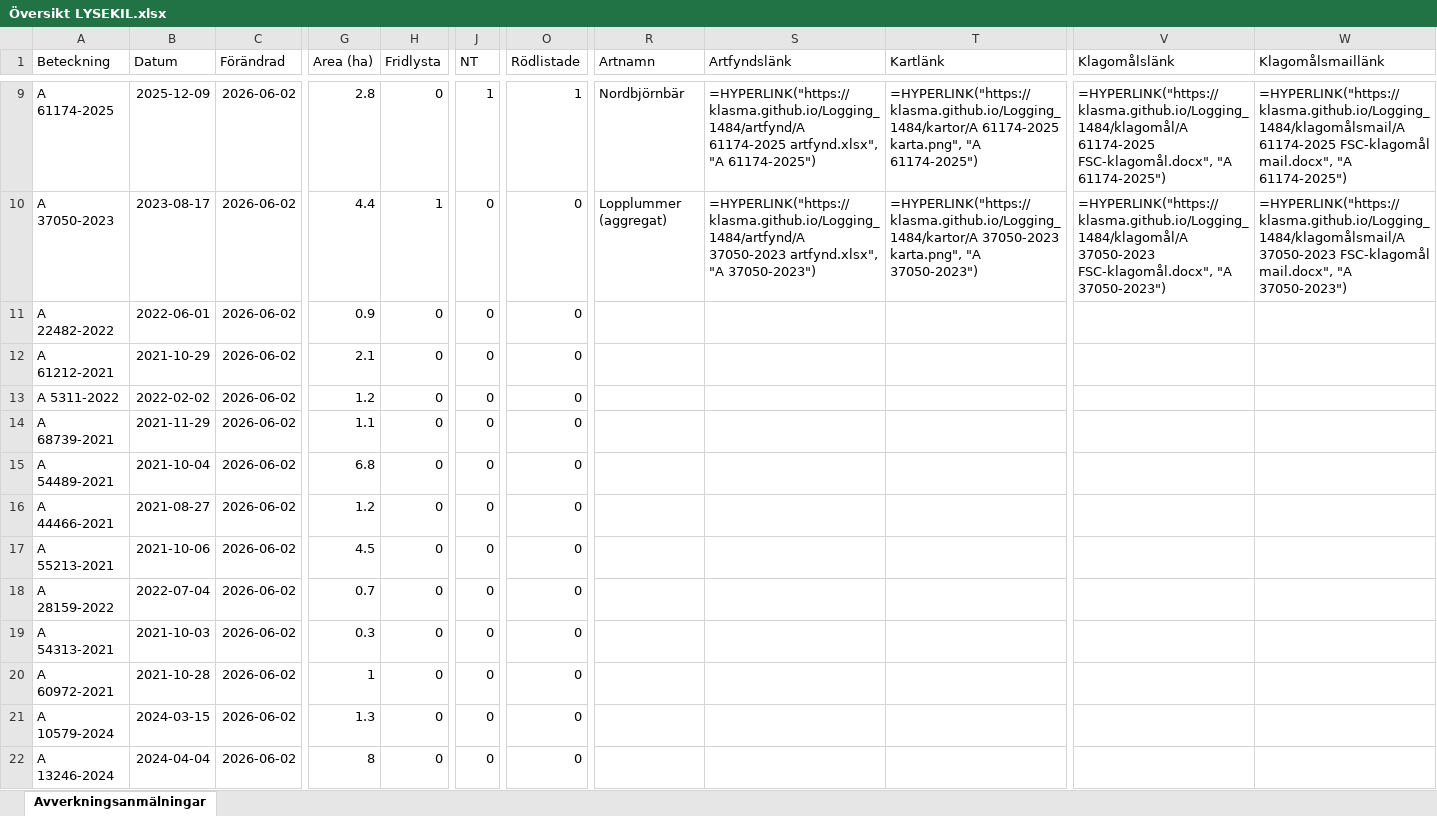
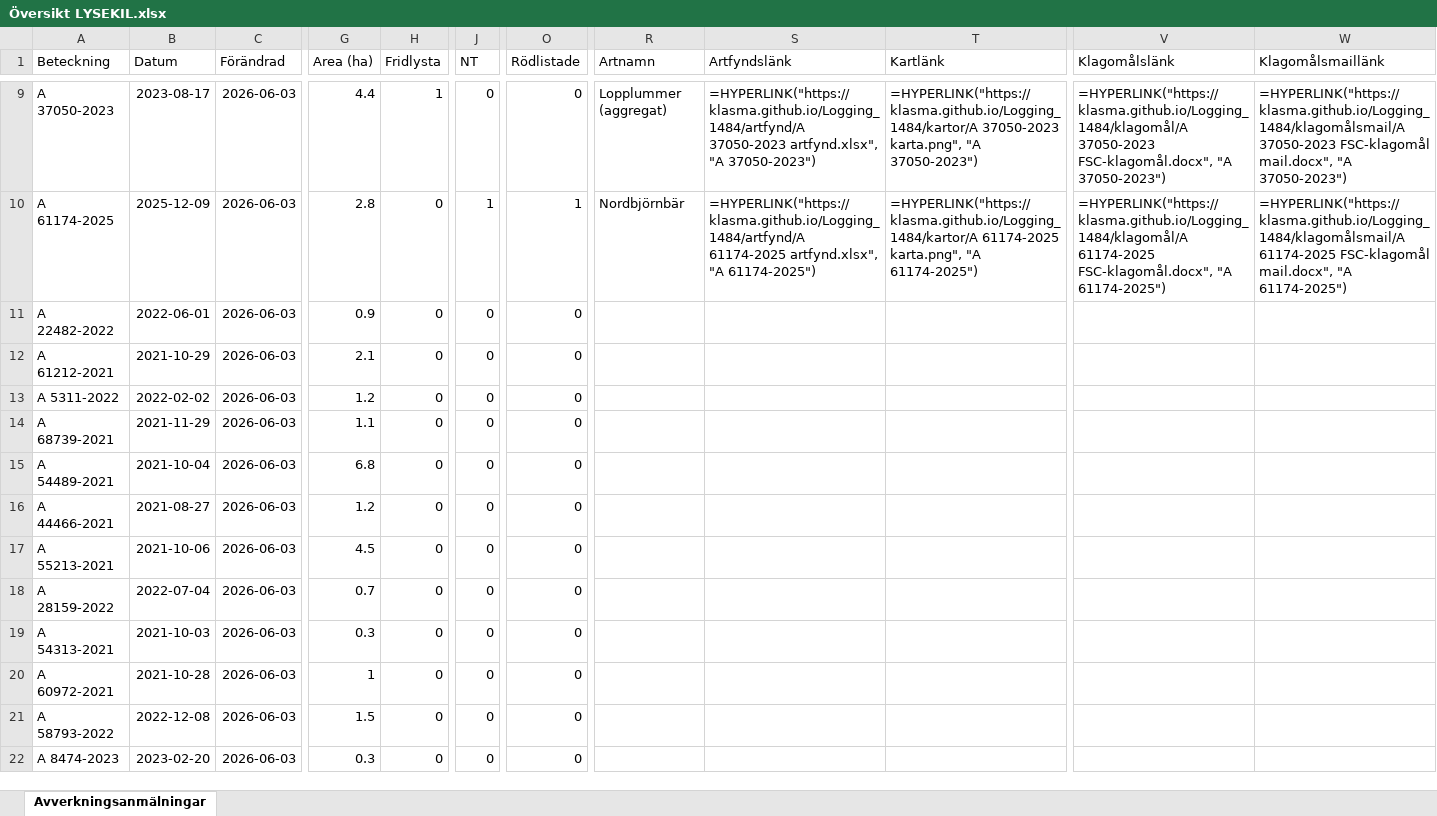
Before and after one commit to klasma/Logging_1484, an Excel workbook: Översikt LYSEKIL.xlsx, sheet Avverkningsanmälningar, drawn as a sheet; only a part is shown, gaps mark what is left out; values as stored, in another font and other column widths than the file's, no borders; formulas without a stored value are shown as written; the diff covers the shown part only; the diff names each change by its address in the sheet, - before the commit and + after, or states it on an @@ line.

```diff
--- a/Översikt LYSEKIL.xlsx (sheet Avverkningsanmälningar)
+++ b/Översikt LYSEKIL.xlsx (sheet Avverkningsanmälningar)
-A9 (Beteckning): A 61174-2025
+A9 (Beteckning): A 37050-2023
-B9 (Datum): 2025-12-09
+B9 (Datum): 2023-08-17
-C9:C22 (Förändrad): 2026-06-02
+C9:C22 (Förändrad): 2026-06-03
-G9 (Area (ha)): 2.8
+G9 (Area (ha)): 4.4
-H9 (Fridlysta): 0
+H9 (Fridlysta): 1
-J9 (NT): 1
+J9 (NT): 0
-O9 (Rödlistade): 1
+O9 (Rödlistade): 0
-R9 (Artnamn): Nordbjörnbär
+R9 (Artnamn): Lopplummer (aggregat)
-S9 (Artfyndslänk): =HYPERLINK("https://klasma.github.io/Logging_1484/artfynd/A 61174-2025 artfynd.xlsx", "A 61174-2025")
+S9 (Artfyndslänk): =HYPERLINK("https://klasma.github.io/Logging_1484/artfynd/A 37050-2023 artfynd.xlsx", "A 37050-2023")
-T9 (Kartlänk): =HYPERLINK("https://klasma.github.io/Logging_1484/kartor/A 61174-2025 karta.png", "A 61174-2025")
+T9 (Kartlänk): =HYPERLINK("https://klasma.github.io/Logging_1484/kartor/A 37050-2023 karta.png", "A 37050-2023")
-V9 (Klagomålslänk): =HYPERLINK("https://klasma.github.io/Logging_1484/klagomål/A 61174-2025 FSC-klagomål.docx", "A 61174-2025")
+V9 (Klagomålslänk): =HYPERLINK("https://klasma.github.io/Logging_1484/klagomål/A 37050-2023 FSC-klagomål.docx", "A 37050-2023")
-W9 (Klagomålsmaillänk): =HYPERLINK("https://klasma.github.io/Logging_1484/klagomålsmail/A 61174-2025 FSC-klagomål mail.docx", "A 61174-2025")
+W9 (Klagomålsmaillänk): =HYPERLINK("https://klasma.github.io/Logging_1484/klagomålsmail/A 37050-2023 FSC-klagomål mail.docx", "A 37050-2023")
-A10 (Beteckning): A 37050-2023
+A10 (Beteckning): A 61174-2025
-B10 (Datum): 2023-08-17
+B10 (Datum): 2025-12-09
-G10 (Area (ha)): 4.4
+G10 (Area (ha)): 2.8
-H10 (Fridlysta): 1
+H10 (Fridlysta): 0
-J10 (NT): 0
+J10 (NT): 1
-O10 (Rödlistade): 0
+O10 (Rödlistade): 1
-R10 (Artnamn): Lopplummer (aggregat)
+R10 (Artnamn): Nordbjörnbär
-S10 (Artfyndslänk): =HYPERLINK("https://klasma.github.io/Logging_1484/artfynd/A 37050-2023 artfynd.xlsx", "A 37050-2023")
+S10 (Artfyndslänk): =HYPERLINK("https://klasma.github.io/Logging_1484/artfynd/A 61174-2025 artfynd.xlsx", "A 61174-2025")
-T10 (Kartlänk): =HYPERLINK("https://klasma.github.io/Logging_1484/kartor/A 37050-2023 karta.png", "A 37050-2023")
+T10 (Kartlänk): =HYPERLINK("https://klasma.github.io/Logging_1484/kartor/A 61174-2025 karta.png", "A 61174-2025")
-V10 (Klagomålslänk): =HYPERLINK("https://klasma.github.io/Logging_1484/klagomål/A 37050-2023 FSC-klagomål.docx", "A 37050-2023")
+V10 (Klagomålslänk): =HYPERLINK("https://klasma.github.io/Logging_1484/klagomål/A 61174-2025 FSC-klagomål.docx", "A 61174-2025")
-W10 (Klagomålsmaillänk): =HYPERLINK("https://klasma.github.io/Logging_1484/klagomålsmail/A 37050-2023 FSC-klagomål mail.docx", "A 37050-2023")
+W10 (Klagomålsmaillänk): =HYPERLINK("https://klasma.github.io/Logging_1484/klagomålsmail/A 61174-2025 FSC-klagomål mail.docx", "A 61174-2025")
-A21 (Beteckning): A 10579-2024
+A21 (Beteckning): A 58793-2022
-B21 (Datum): 2024-03-15
+B21 (Datum): 2022-12-08
-G21 (Area (ha)): 1.3
+G21 (Area (ha)): 1.5
-A22 (Beteckning): A 13246-2024
+A22 (Beteckning): A 8474-2023
-B22 (Datum): 2024-04-04
+B22 (Datum): 2023-02-20
-G22 (Area (ha)): 8
+G22 (Area (ha)): 0.3
```
Also changed, not shown: 399 edited cells elsewhere in this sheet, artfynd/A 16879-2022 artfynd.xlsx, artfynd/A 19572-2026 artfynd.xlsx, 45 other files.
